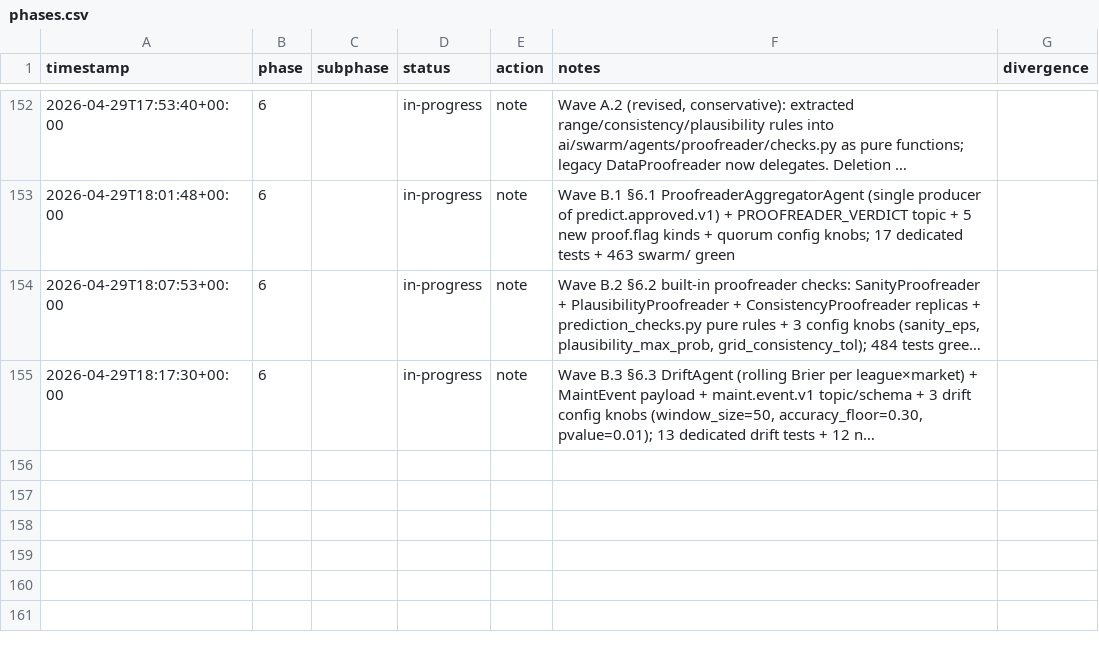
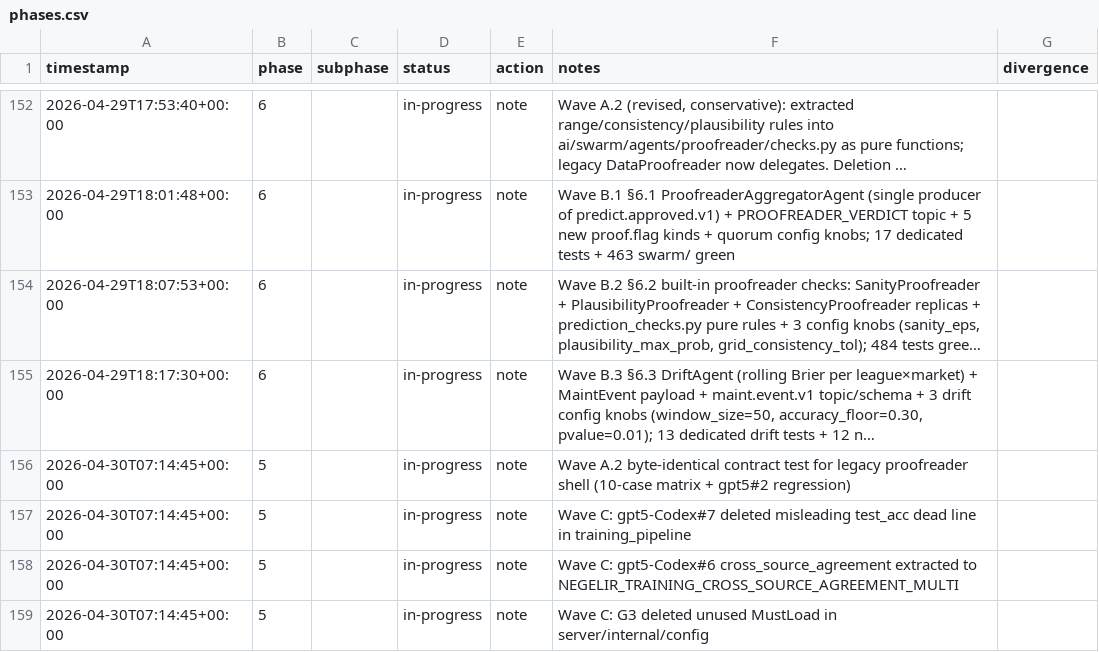
Before and after one commit to metaphy6/negelir, a CSV file: docs/tracking/phases.csv, drawn as a sheet; only a part is shown, gaps mark what is left out; long unchanged cells end in …; the diff names each change by its address in the sheet, - before the commit and + after, or states it on an @@ line.

Commit message:
test(phase-5): wave A.2 byte-identical contract test for legacy…
Tracker rollup (4 rows):

- [test] phase-5 → in-progress: Wave A.2 byte-identical contract test for legacy proofreader shell (10-case matrix + gpt5#2 regression)
- [chore] phase-5 → in-progress: Wave C: gpt5-Codex#7 deleted misleading test_acc dead line in training_pipeline
- [chore] phase-5 → in-progress: Wave C: gpt5-Codex#6 cross_source_agreement extracted to NEGELIR_TRAINING_CROSS_SOURCE_AGREEMENT_MULTI
- [chore] phase-5 → in-progress: Wave C: G3 deleted unused MustLoad in server/internal/config

```diff
--- a/docs/tracking/phases.csv
+++ b/docs/tracking/phases.csv
+row 156: 2026-04-30T07:14:45+00:00 | 5 |  | in-progress | note | Wave A.2 byte-identical contract test for legacy proofreader shell (10-case matrix + gpt5#2 regression)
+row 157: 2026-04-30T07:14:45+00:00 | 5 |  | in-progress | note | Wave C: gpt5-Codex#7 deleted misleading test_acc dead line in training_pipeline
+row 158: 2026-04-30T07:14:45+00:00 | 5 |  | in-progress | note | Wave C: gpt5-Codex#6 cross_source_agreement extracted to NEGELIR_TRAINING_CROSS_SOURCE_AGREEMENT_MULTI
+row 159: 2026-04-30T07:14:45+00:00 | 5 |  | in-progress | note | Wave C: G3 deleted unused MustLoad in server/internal/config
```
Also changed, not shown: 8 other files.
